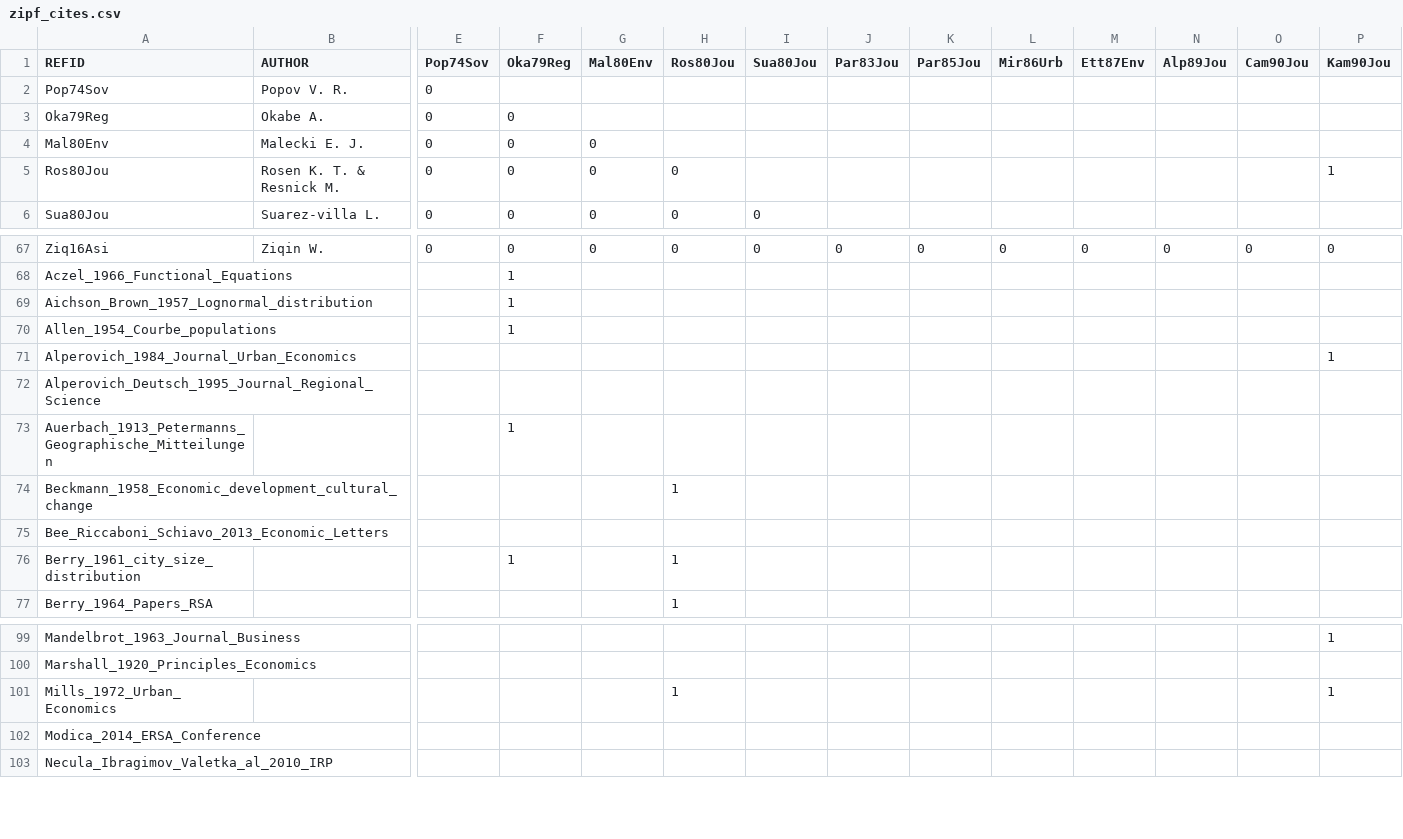
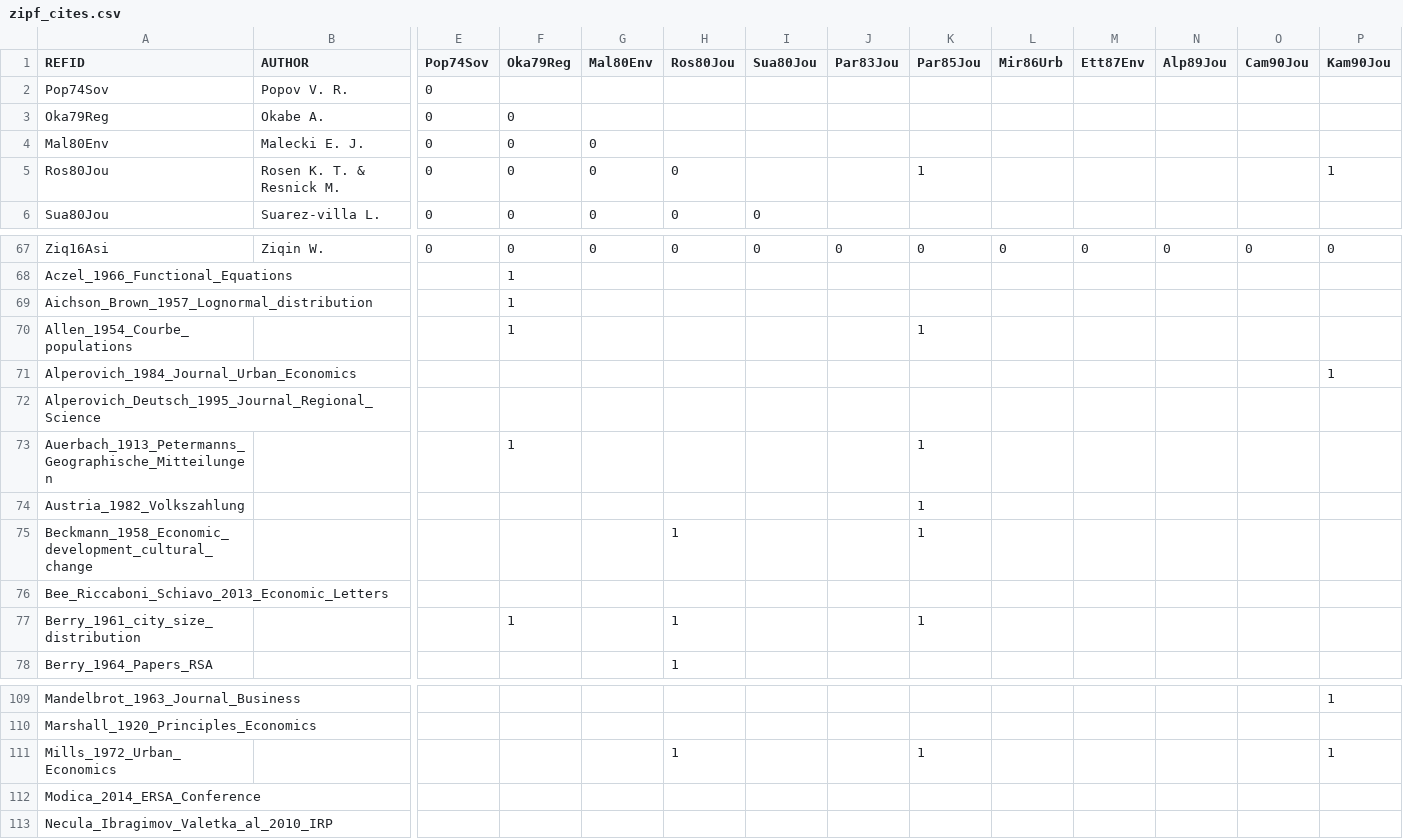
Before and after one commit to ClementineCttn/MetaZipf, a CSV file: data/zipf_cites.csv, drawn as a sheet; only a part is shown, gaps mark what is left out; addresses are those after the commit; rows hold the shown columns only; the diff covers the shown part only; the diff names each change by its address in the sheet, - before the commit and + after, or states it on an @@ line.

```diff
--- a/data/zipf_cites.csv
+++ b/data/zipf_cites.csv
-K5 (Par85Jou): (empty)
+K5 (Par85Jou): 1
-K70 (Par85Jou): (empty)
+K70 (Par85Jou): 1
-K73 (Par85Jou): (empty)
+K73 (Par85Jou): 1
+row 74: Austria_1982_Volkszahlung |  |  |  |  |  |  |  | 1
-K75 (Par85Jou): (empty)
+K75 (Par85Jou): 1
-K77 (Par85Jou): (empty)
+K77 (Par85Jou): 1
-K111 (Par85Jou): (empty)
+K111 (Par85Jou): 1
```
Also changed, not shown: 42 added rows and 1 edited cell elsewhere in this file.
